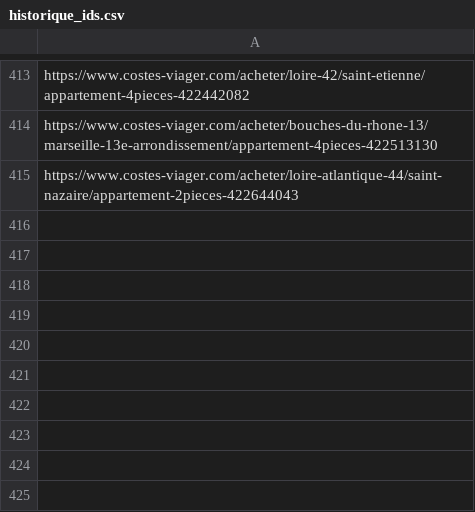
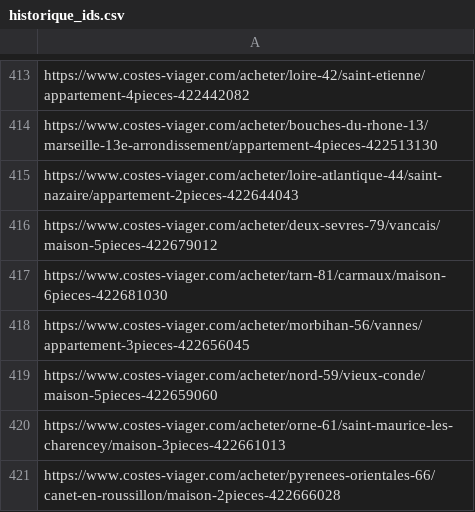
Before and after one commit to mathiasrou/viager-scraper, a CSV file: historique_ids.csv, drawn as a sheet; only a part is shown, gaps mark what is left out.

Commit message:
update historique

```diff
--- a/historique_ids.csv
+++ b/historique_ids.csv
@@ -415 +415,7 @@ https://www.costes-viager.com/acheter/bouches-du-rhone-13/marseille-13e-arrondis
 https://www.costes-viager.com/acheter/loire-atlantique-44/saint-nazaire/appartement-2pieces-422644043
+https://www.costes-viager.com/acheter/deux-sevres-79/vancais/maison-5pieces-422679012
+https://www.costes-viager.com/acheter/tarn-81/carmaux/maison-6pieces-422681030
+https://www.costes-viager.com/acheter/morbihan-56/vannes/appartement-3pieces-422656045
+https://www.costes-viager.com/acheter/nord-59/vieux-conde/maison-5pieces-422659060
+https://www.costes-viager.com/acheter/orne-61/saint-maurice-les-charencey/maison-3pieces-422661013
+https://www.costes-viager.com/acheter/pyrenees-orientales-66/canet-en-roussillon/maison-2pieces-422666028
```
